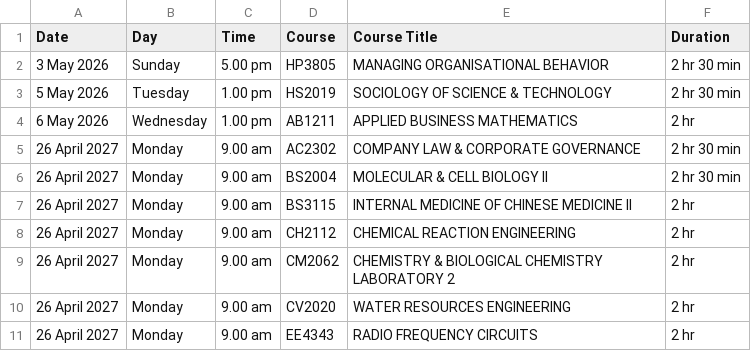
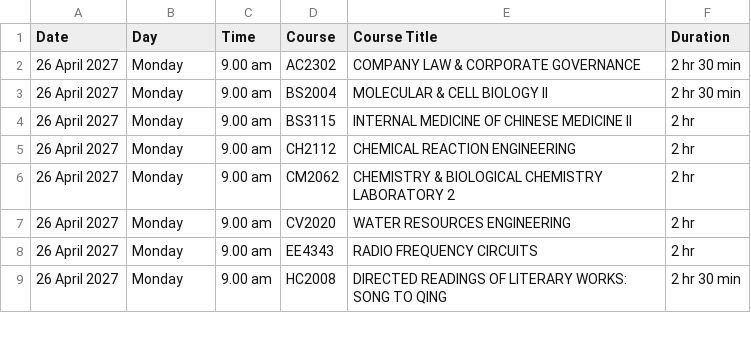
Before and after one commit to Dallas-Ng/ntu-mods, a CSV file: scraper/data/exams/exams-2026-2027-s2.csv, drawn as a sheet; only a part is shown; the shorter side is filled out with more unchanged rows.

```diff
--- a/scraper/data/exams/exams-2026-2027-s2.csv
+++ b/scraper/data/exams/exams-2026-2027-s2.csv
@@ -1,5 +1,2 @@
 "Date","Day","Time","Course","Course Title","Duration"
-"3 May 2026","Sunday","5.00 pm","HP3805","MANAGING ORGANISATIONAL BEHAVIOR","2 hr 30 min"
-"5 May 2026","Tuesday","1.00 pm","HS2019","SOCIOLOGY OF SCIENCE & TECHNOLOGY","2 hr 30 min"
-"6 May 2026","Wednesday","1.00 pm","AB1211","APPLIED BUSINESS MATHEMATICS","2 hr"
 "26 April 2027","Monday","9.00 am","AC2302","COMPANY LAW & CORPORATE GOVERNANCE","2 hr 30 min"
```
Also changed, not shown: 1 other file.
